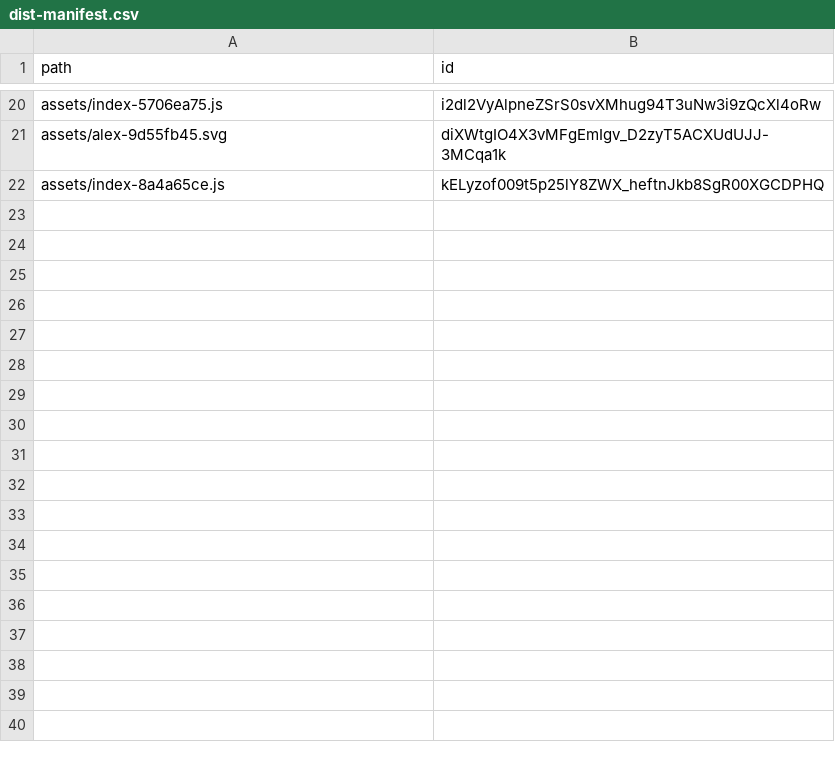
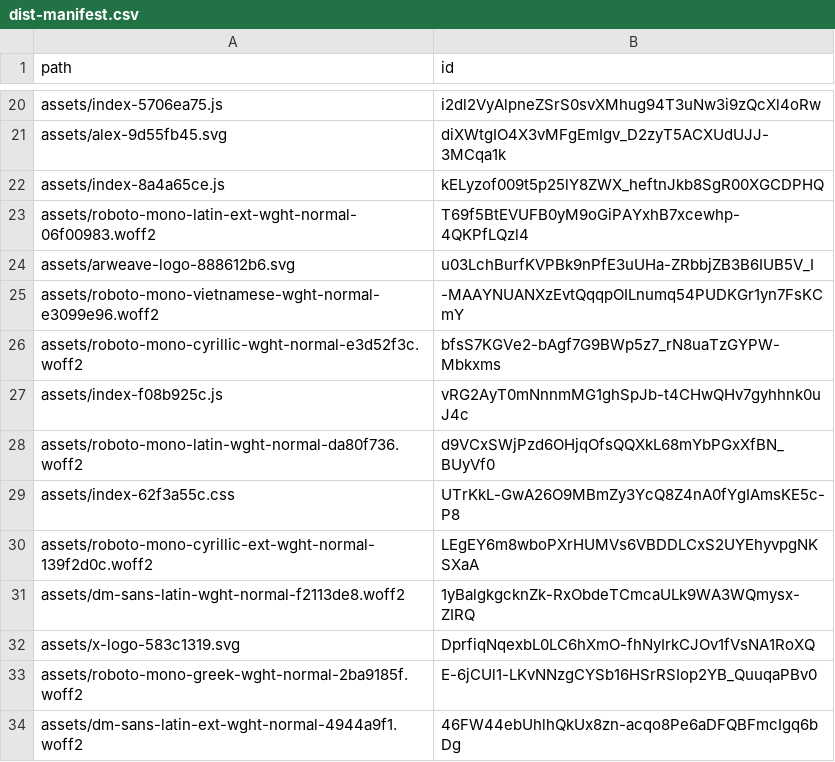
Before and after one commit to permaweb/ao-site, a CSV file: dist-manifest.csv, drawn as a sheet; only a part is shown, gaps mark what is left out.

```diff
--- a/dist-manifest.csv
+++ b/dist-manifest.csv
@@ -22 +22,13 @@ assets/alex-9d55fb45.svg,diXWtgIO4X3vMFgEmIgv_D2zyT5ACXUdUJJ-3MCqa1k
 assets/index-8a4a65ce.js,kELyzof009t5p25lY8ZWX_heftnJkb8SgR00XGCDPHQ
+assets/roboto-mono-latin-ext-wght-normal-06f00983.woff2,T69f5BtEVUFB0yM9oGiPAYxhB7xcewhp-4QKPfLQzl4
+assets/arweave-logo-888612b6.svg,u03LchBurfKVPBk9nPfE3uUHa-ZRbbjZB3B6IUB5V_I
+assets/roboto-mono-vietnamese-wght-normal-e3099e96.woff2,-MAAYNUANXzEvtQqqpOILnumq54PUDKGr1yn7FsKCmY
+assets/roboto-mono-cyrillic-wght-normal-e3d52f3c.woff2,bfsS7KGVe2-bAgf7G9BWp5z7_rN8uaTzGYPW-Mbkxms
+assets/index-f08b925c.js,vRG2AyT0mNnnmMG1ghSpJb-t4CHwQHv7gyhhnk0uJ4c
+assets/roboto-mono-latin-wght-normal-da80f736.woff2,d9VCxSWjPzd6OHjqOfsQQXkL68mYbPGxXfBN_BUyVf0
+assets/index-62f3a55c.css,UTrKkL-GwA26O9MBmZy3YcQ8Z4nA0fYgIAmsKE5c-P8
+assets/roboto-mono-cyrillic-ext-wght-normal-139f2d0c.woff2,LEgEY6m8wboPXrHUMVs6VBDDLCxS2UYEhyvpgNKSXaA
+assets/dm-sans-latin-wght-normal-f2113de8.woff2,1yBalgkgcknZk-RxObdeTCmcaULk9WA3WQmysx-ZIRQ
+assets/x-logo-583c1319.svg,DprfiqNqexbL0LC6hXmO-fhNyIrkCJOv1fVsNA1RoXQ
+assets/roboto-mono-greek-wght-normal-2ba9185f.woff2,E-6jCUl1-LKvNNzgCYSb16HSrRSIop2YB_QuuqaPBv0
+assets/dm-sans-latin-ext-wght-normal-4944a9f1.woff2,46FW44ebUhlhQkUx8zn-acqo8Pe6aDFQBFmcIgq6bDg
```
Also changed, not shown: 7 other files.
